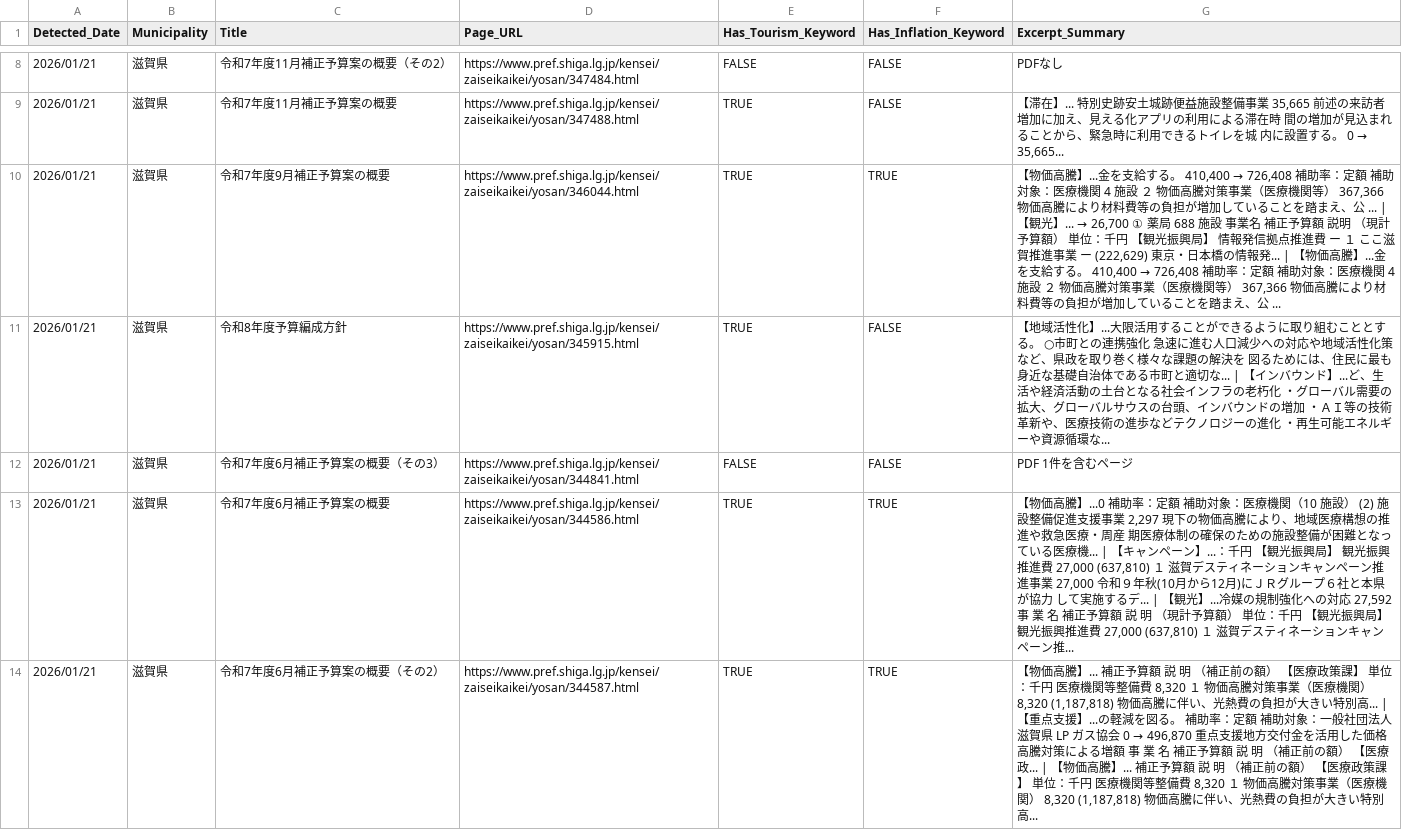
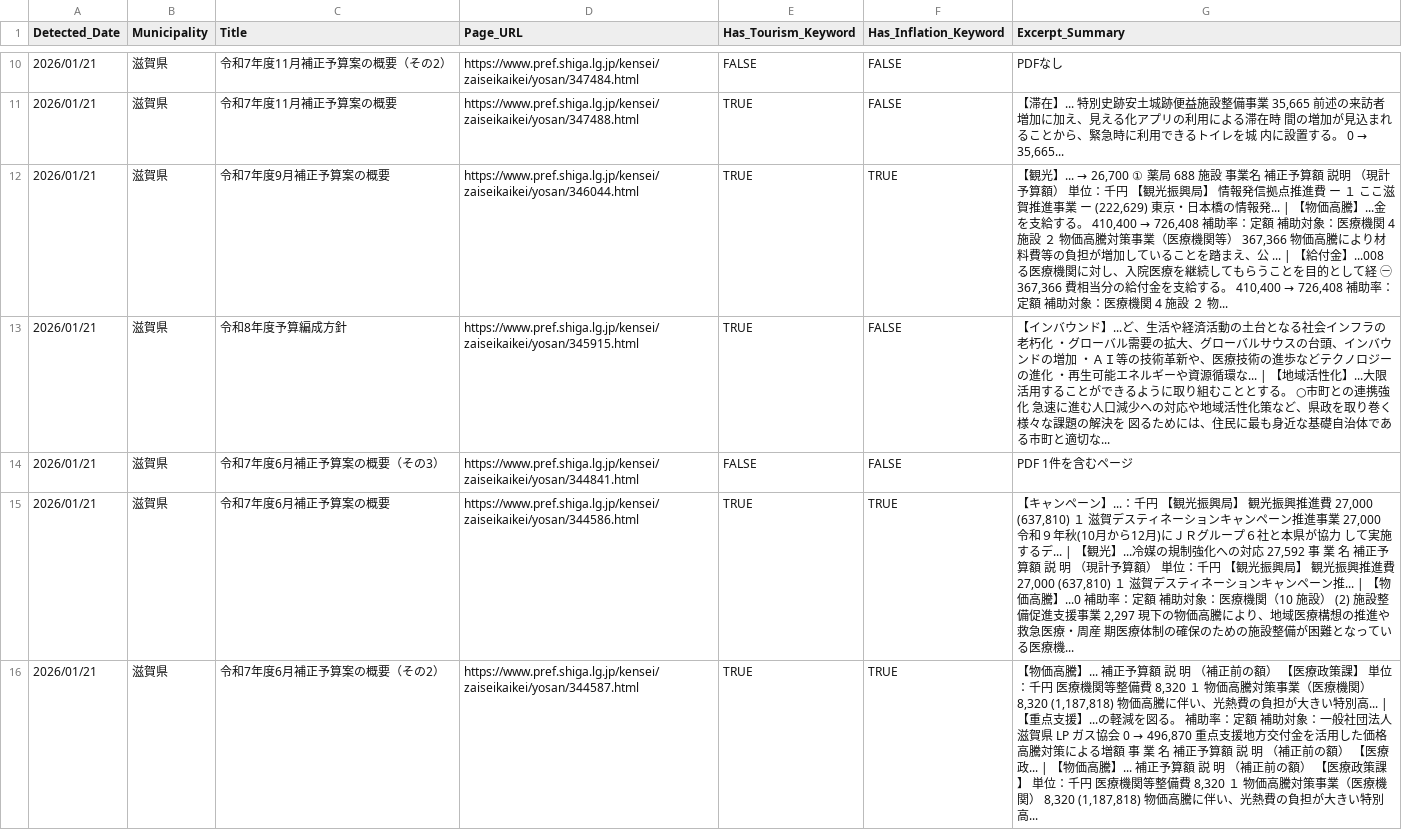
Before and after one commit to 127ytko/kanko-budget, a CSV file: multi_municipality_budget_analysis.csv, drawn as a sheet; only a part is shown, gaps mark what is left out; the diff covers the shown part only.

```diff
--- a/multi_municipality_budget_analysis.csv
+++ b/multi_municipality_budget_analysis.csv
@@ -9,6 +11,6 @@
 2026/01/21,滋賀県,令和7年度11月補正予算案の概要,https://www.pref.shiga.lg.jp/kensei/zaiseikaikei/yosan/347488.html,TRUE,FALSE,"【滞在】... 特別史跡安土城跡便益施設整備事業 35,665 前述の来訪者増加に加え、見える化アプリの利用による滞在時 間の増加が見込まれることから、緊急時に利用できるトイレを城 内に設置する。 0 → 35,665..."
-2026/01/21,滋賀県,令和7年度9月補正予算案の概要,https://www.pref.shiga.lg.jp/kensei/zaiseikaikei/yosan/346044.html,TRUE,TRUE,"【物価高騰】...金を支給する。 410,400 → 726,408 補助率：定額 補助対象：医療機関 4 施設 ２ 物価高騰対策事業（医療機関等） 367,366 物価高騰により材料費等の負担が増加していることを踏まえ、公 ... | 【観光】... → 26,700 ① 薬局 688 施設 事業名 補正予算額 説明 （現計予算額） 単位：千円 【観光振興局】 情報発信拠点推進費 ー １ ここ滋賀推進事業 ー (222,629) 東京・日本橋の情報発... | 【物価高騰】...金を支給する。 410,400 → 726,408 補助率：定額 補助対象：医療機関 4 施設 ２ 物価高騰対策事業（医療機関等） 367,366 物価高騰により材料費等の負担が増加していることを踏まえ、公 ..."
-2026/01/21,滋賀県,令和8年度予算編成方針,https://www.pref.shiga.lg.jp/kensei/zaiseikaikei/yosan/345915.html,TRUE,FALSE,【地域活性化】...大限活用することができるように取り組むこととする。 ○市町との連携強化 急速に進む人口減少への対応や地域活性化策など、県政を取り巻く様々な課題の解決を 図るためには、住民に最も身近な基礎自治体である市町と適切な... | 【インバウンド】...ど、生活や経済活動の土台となる社会インフラの老朽化 ・グローバル需要の拡大、グローバルサウスの台頭、インバウンドの増加 ・ＡＩ等の技術革新や、医療技術の進歩などテクノロジーの進化 ・再生可能エネルギーや資源循環な...
+2026/01/21,滋賀県,令和7年度9月補正予算案の概要,https://www.pref.shiga.lg.jp/kensei/zaiseikaikei/yosan/346044.html,TRUE,TRUE,"【観光】... → 26,700 ① 薬局 688 施設 事業名 補正予算額 説明 （現計予算額） 単位：千円 【観光振興局】 情報発信拠点推進費 ー １ ここ滋賀推進事業 ー (222,629) 東京・日本橋の情報発... | 【物価高騰】...金を支給する。 410,400 → 726,408 補助率：定額 補助対象：医療機関 4 施設 ２ 物価高騰対策事業（医療機関等） 367,366 物価高騰により材料費等の負担が増加していることを踏まえ、公 ... | 【給付金】...008 る医療機関に対し、入院医療を継続してもらうことを目的として経 ㊀ 367,366 費相当分の給付金を支給する。 410,400 → 726,408 補助率：定額 補助対象：医療機関 4 施設 ２ 物..."
+2026/01/21,滋賀県,令和8年度予算編成方針,https://www.pref.shiga.lg.jp/kensei/zaiseikaikei/yosan/345915.html,TRUE,FALSE,【インバウンド】...ど、生活や経済活動の土台となる社会インフラの老朽化 ・グローバル需要の拡大、グローバルサウスの台頭、インバウンドの増加 ・ＡＩ等の技術革新や、医療技術の進歩などテクノロジーの進化 ・再生可能エネルギーや資源循環な... | 【地域活性化】...大限活用することができるように取り組むこととする。 ○市町との連携強化 急速に進む人口減少への対応や地域活性化策など、県政を取り巻く様々な課題の解決を 図るためには、住民に最も身近な基礎自治体である市町と適切な...
 2026/01/21,滋賀県,令和7年度6月補正予算案の概要（その3）,https://www.pref.shiga.lg.jp/kensei/zaiseikaikei/yosan/344841.html,FALSE,FALSE,PDF 1件を含むページ
-2026/01/21,滋賀県,令和7年度6月補正予算案の概要,https://www.pref.shiga.lg.jp/kensei/zaiseikaikei/yosan/344586.html,TRUE,TRUE,"【物価高騰】...0 補助率：定額 補助対象：医療機関（10 施設） (2) 施設整備促進支援事業 2,297 現下の物価高騰により、地域医療構想の推進や救急医療・周産 期医療体制の確保のための施設整備が困難となっている医療機... | 【キャンペーン】...：千円 【観光振興局】 観光振興推進費 27,000 (637,810) １ 滋賀デスティネーションキャンペーン推進事業 27,000 令和９年秋(10月から12月)にＪＲグループ６社と本県が協力 して実施するデ... | 【観光】...冷媒の規制強化への対応 27,592 事 業 名 補正予算額 説 明 （現計予算額） 単位：千円 【観光振興局】 観光振興推進費 27,000 (637,810) １ 滋賀デスティネーションキャンペーン推..."
+2026/01/21,滋賀県,令和7年度6月補正予算案の概要,https://www.pref.shiga.lg.jp/kensei/zaiseikaikei/yosan/344586.html,TRUE,TRUE,"【キャンペーン】...：千円 【観光振興局】 観光振興推進費 27,000 (637,810) １ 滋賀デスティネーションキャンペーン推進事業 27,000 令和９年秋(10月から12月)にＪＲグループ６社と本県が協力 して実施するデ... | 【観光】...冷媒の規制強化への対応 27,592 事 業 名 補正予算額 説 明 （現計予算額） 単位：千円 【観光振興局】 観光振興推進費 27,000 (637,810) １ 滋賀デスティネーションキャンペーン推... | 【物価高騰】...0 補助率：定額 補助対象：医療機関（10 施設） (2) 施設整備促進支援事業 2,297 現下の物価高騰により、地域医療構想の推進や救急医療・周産 期医療体制の確保のための施設整備が困難となっている医療機..."
 2026/01/21,滋賀県,令和7年度6月補正予算案の概要（その2）,https://www.pref.shiga.lg.jp/kensei/zaiseikaikei/yosan/344587.html,TRUE,TRUE,"【物価高騰】... 補正予算額 説 明 （補正前の額） 【医療政策課】 単位：千円 医療機関等整備費 8,320 １ 物価高騰対策事業（医療機関） 8,320 (1,187,818) 物価高騰に伴い、光熱費の負担が大きい特別高... | 【重点支援】...の軽減を図る。 補助率：定額 補助対象：一般社団法人滋賀県 LP ガス協会 0 → 496,870 重点支援地方交付金を活用した価格高騰対策による増額 事 業 名 補正予算額 説 明 （補正前の額） 【医療政... | 【物価高騰】... 補正予算額 説 明 （補正前の額） 【医療政策課】 単位：千円 医療機関等整備費 8,320 １ 物価高騰対策事業（医療機関） 8,320 (1,187,818) 物価高騰に伴い、光熱費の負担が大きい特別高..."
```
Also changed, not shown: 2 added rows and 51 edited cells elsewhere in this file, processed_history.csv, 2 other files.
